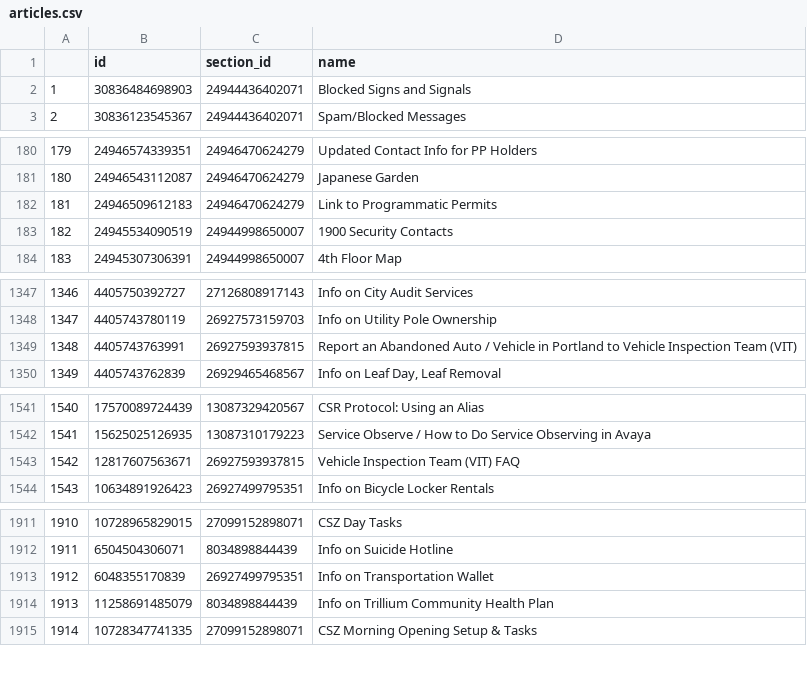
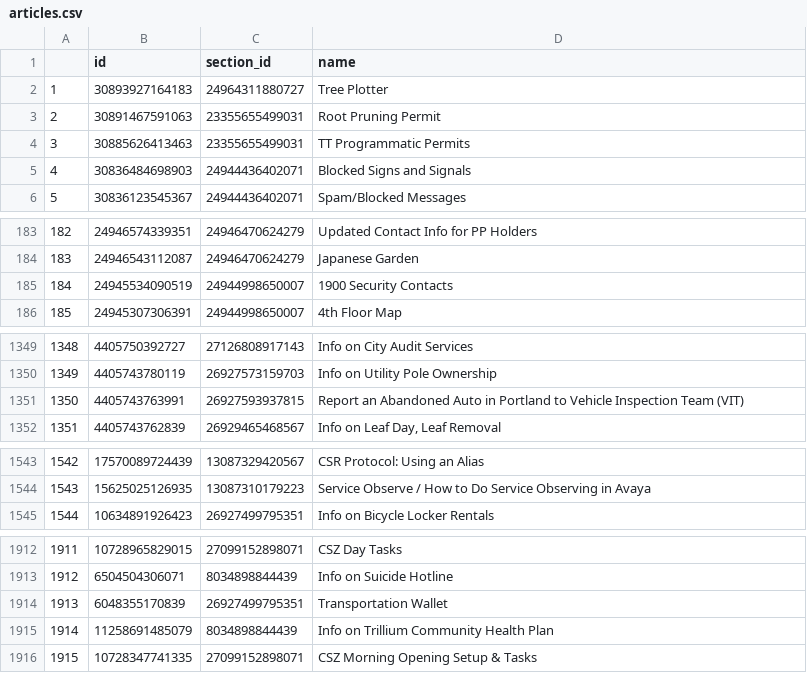
Before and after one commit to eGovPDX/zendesk-data-analysis, a CSV file: data/articles.csv, drawn as a sheet; only a part is shown, gaps mark what is left out; removed rows and columns are numbered as before the commit, all else as after; the diff names each change by its address in the sheet, - before the commit and + after, or states it on an @@ line.

```diff
--- a/data/articles.csv
+++ b/data/articles.csv
+row 2: 1 | 30893927164183 | 24964311880727 | Tree Plotter
+row 3: 2 | 30891467591063 | 23355655499031 | Root Pruning Permit
+row 4: 3 | 30885626413463 | 23355655499031 | TT Programmatic Permits
@@ column A renumbered from row 5 down @@
-row 182: 181 | 24946509612183 | 24946470624279 | Link to Programmatic Permits
-D1351 (name): …Abandoned Auto / Vehicle in Portland…
+D1351 (name): …Abandoned Auto in Portland…
-row 1543: 1542 | 12817607563671 | 26927593937815 | Vehicle Inspection Team (VIT) FAQ
-D1914 (name): Info on Transportation Wallet
+D1914 (name): Transportation Wallet
```
